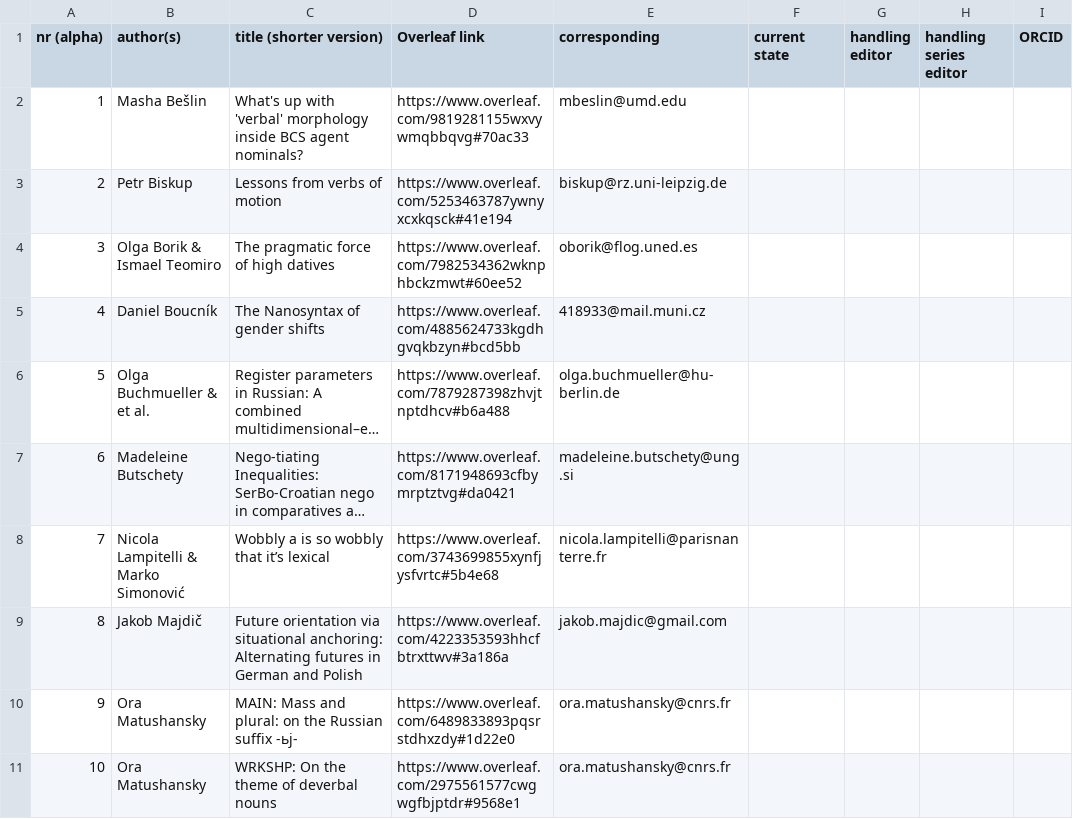
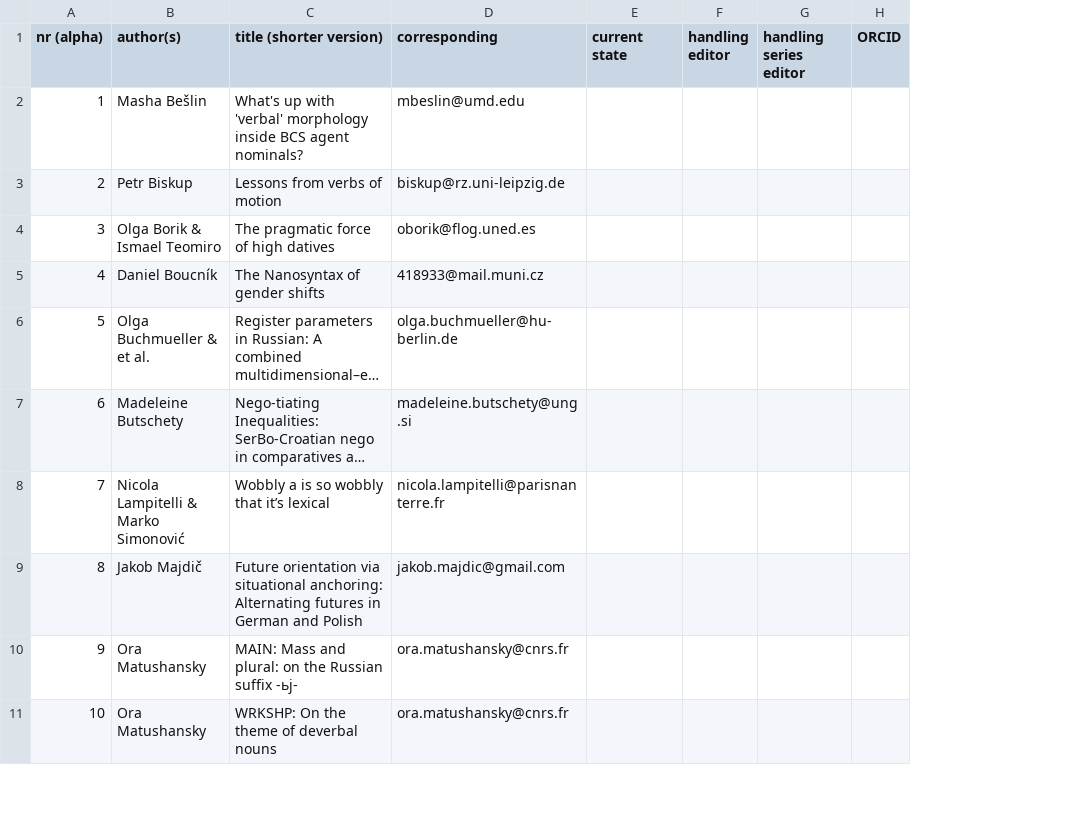
Before and after one commit to MojmirDocekal/FDSL_2024, a CSV file: FDSL_authors.csv, drawn as a sheet; only a part is shown; long unchanged cells end in …; the diff names each change by its address in the sheet, - before the commit and + after, or states it on an @@ line.

```diff
--- a/FDSL_authors.csv
+++ b/FDSL_authors.csv
-column D (Overleaf link), rows 2-11: https://www.overleaf.com/9819281155wxvywmqbbqvg#70ac33 | https://www.overleaf.com/5253463787ywnyxcxkqsck#41e194 | https://www.overleaf.com/7982534362wknphbckzmwt#60ee52 | https://www.overleaf.com/4885624733kgdhgvqkbzyn#bcd5bb | https://www.overleaf.com/7879287398zhvjtnptdhcv#b6a488 | https://www.overleaf.com/8171948693cfbymrptztvg#da0421 | https://www.overleaf.com/3743699855xynfjysfvrtc#5b4e68 | https://www.overleaf.com/4223353593hhcfbtrxttwv#3a186a | https://www.overleaf.com/6489833893pqsrstdhxzdy#1d22e0 | https://www.overleaf.com/2975561577cwgwgfbjptdr#9568e1
```
